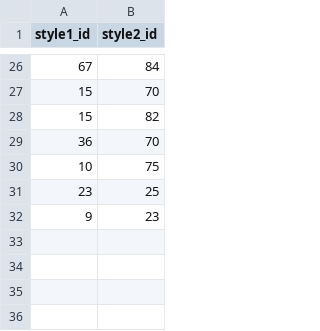
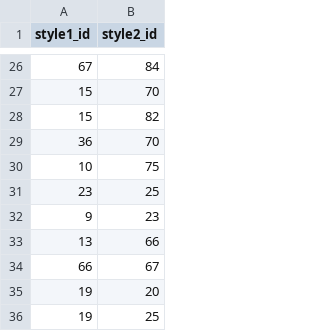
Before and after one commit to carranz998/music-styles-graph, a CSV file: resources/relations.csv, drawn as a sheet; only a part is shown, gaps mark what is left out.

```diff
--- a/resources/relations.csv
+++ b/resources/relations.csv
@@ -32 +32,5 @@ style1_id,style2_id
 9,23
+13,66
+66,67
+19,20
+19,25
```
Also changed, not shown: 5 other files.
